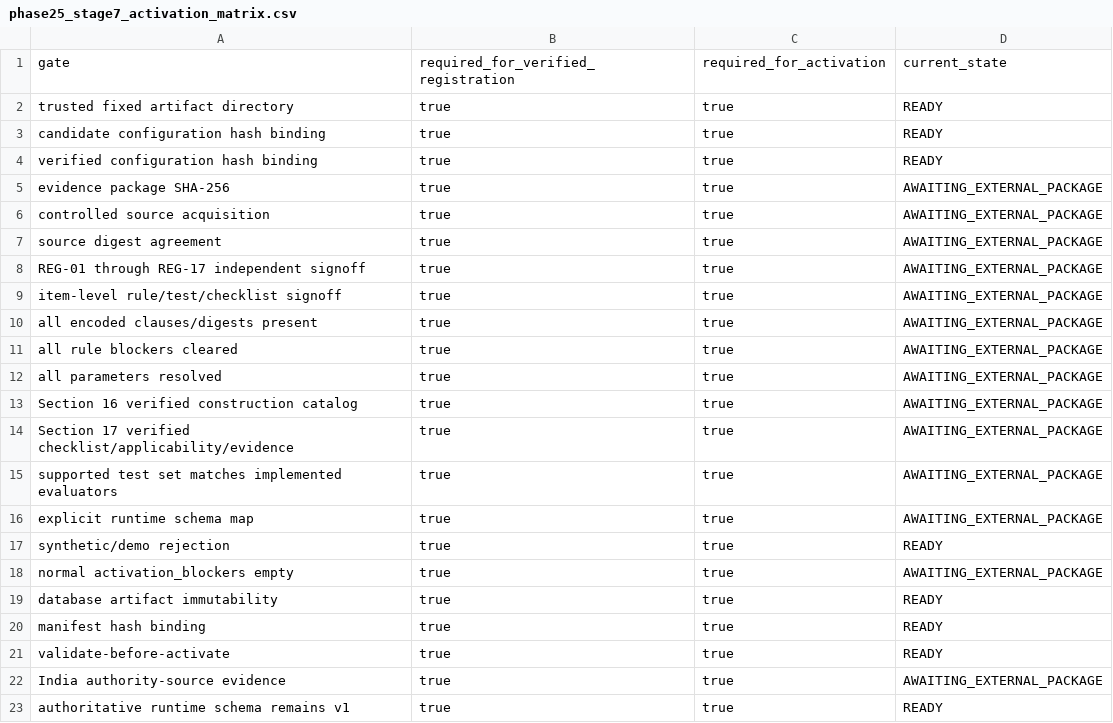
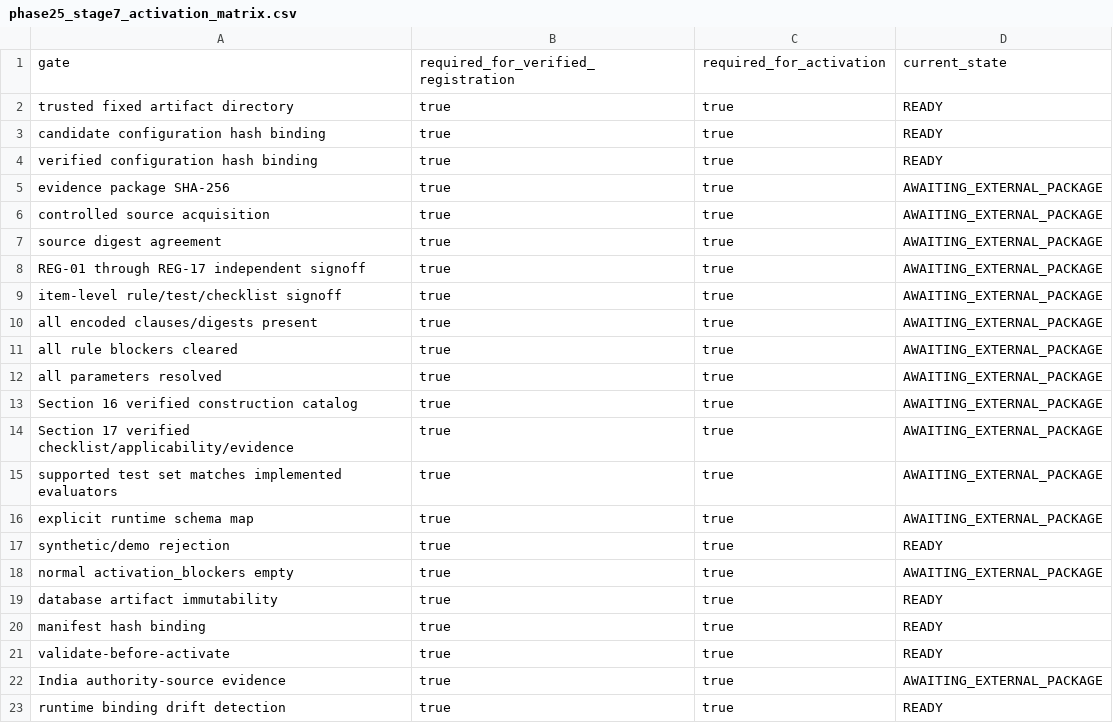
Before and after one commit to ramansingh2004/SIH26035, a CSV file: docs/regulatory/phase25_stage7_activation_matrix.csv, drawn as a sheet.

```diff
--- a/docs/regulatory/phase25_stage7_activation_matrix.csv
+++ b/docs/regulatory/phase25_stage7_activation_matrix.csv
@@ -22,2 +22,2 @@ validate-before-activate,true,true,READY
 India authority-source evidence,true,true,AWAITING_EXTERNAL_PACKAGE
-authoritative runtime schema remains v1,true,true,READY
+runtime binding drift detection,true,true,READY
```
Also changed, not shown: docs/regulatory/phase25_stage7_external_signoff_checklist.csv, 1 other file.
